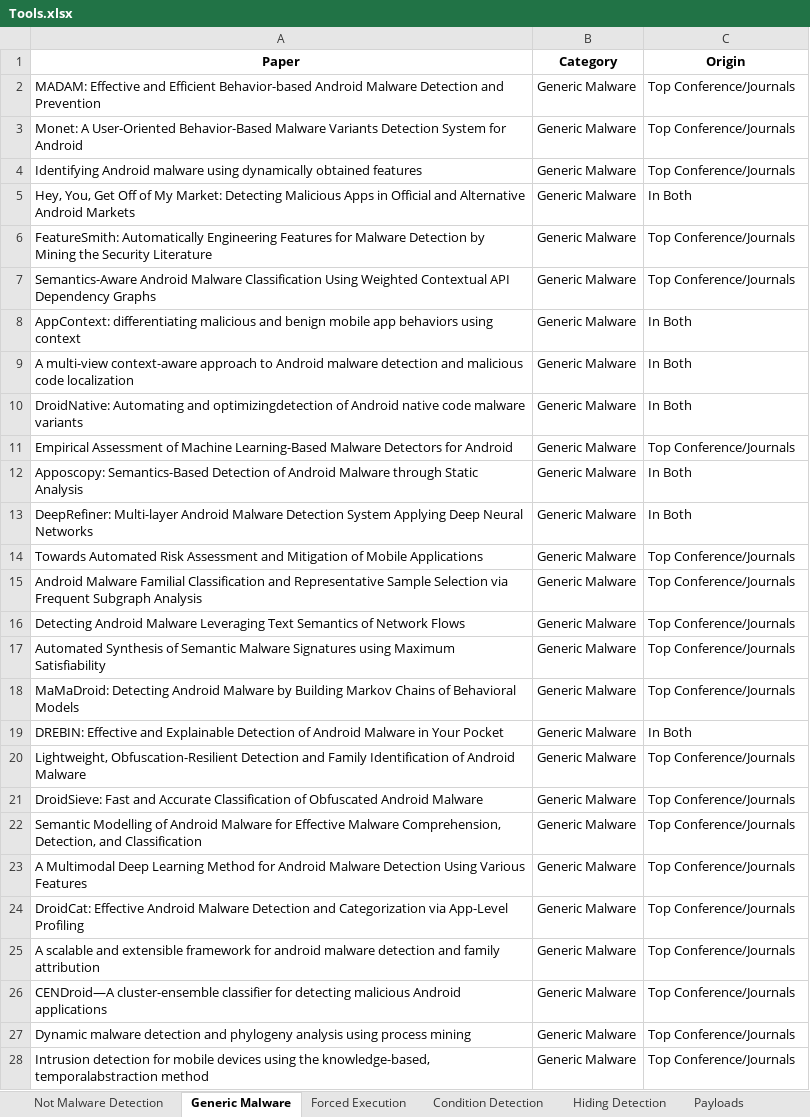
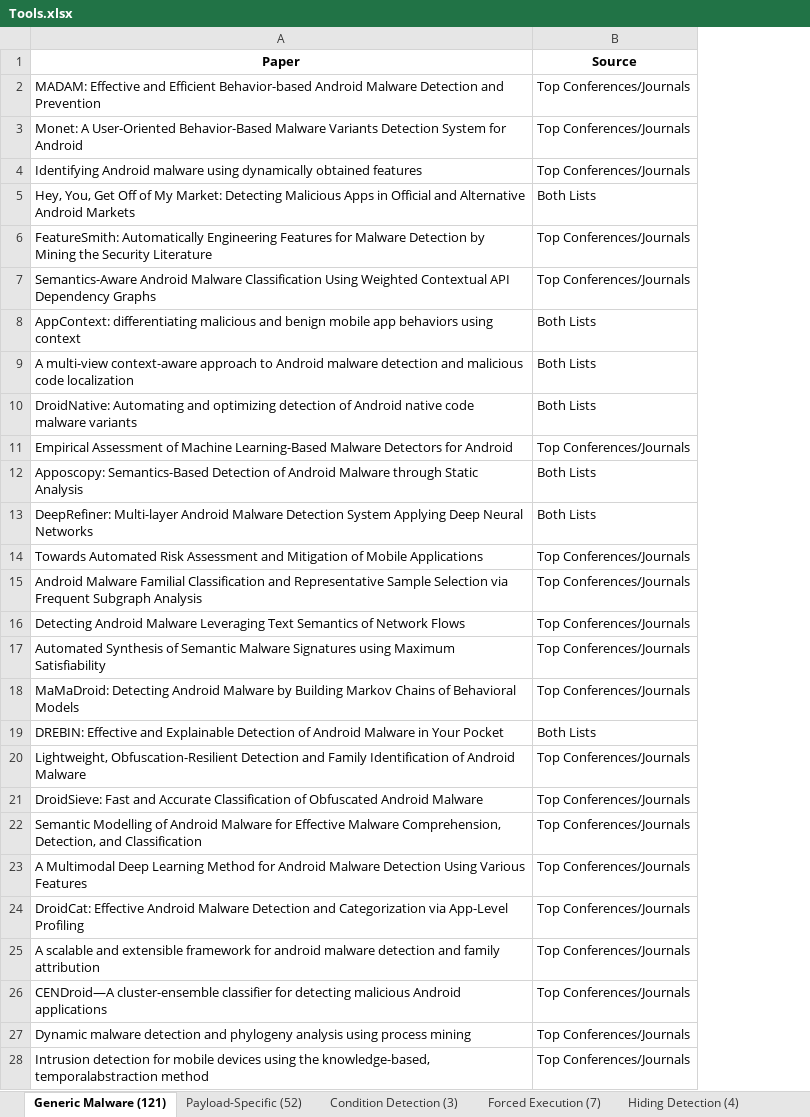
Before and after one commit to hello-from-anon-researcher/hello-from-anon-researcher.github.io, an Excel workbook: assets/data/excelsheets/Tools.xlsx, sheet Generic Malware (121), drawn as a sheet; only a part is shown; values as stored, in another font and other column widths than the file's, no borders; removed rows and columns are numbered as before the commit, all else as after; the diff covers the shown part only; the diff names each change by its address in the sheet, - before the commit and + after, or states it on an @@ line.

```diff
--- a/assets/data/excelsheets/Tools.xlsx (sheet Generic Malware (121))
+++ b/assets/data/excelsheets/Tools.xlsx (sheet Generic Malware (121))
-sheet tab: Generic Malware
+sheet tab: Generic Malware (121)
-sheet tab: Forced Execution
+sheet tab: Payload-Specific (52)
-sheet tab: Condition Detection
+sheet tab: Condition Detection (3)
-sheet tab: Hiding Detection
+sheet tab: Forced Execution (7)
-sheet tab: Payloads
+sheet tab: Hiding Detection (4)
-column B (Category), rows 2-9: all Generic Malware; rows 11-28: all Generic Malware
-B1: Origin
+B1: Source
-B2:B4 (Source): Top Conference/Journals
+B2:B4 (Source): Top Conferences/Journals
-B5 (Source): In Both
+B5 (Source): Both Lists
-B6:B7 (Source): Top Conference/Journals
+B6:B7 (Source): Top Conferences/Journals
-B8:B9 (Source): In Both
+B8:B9 (Source): Both Lists
-row 10: DroidNative: Automating and optimizingdetection of Android native code malware variants | Generic Malware | In Both
+row 10: DroidNative: Automating and optimizing detection of Android native code malware variants | Both Lists
-B11 (Source): Top Conference/Journals
+B11 (Source): Top Conferences/Journals
-B12:B13 (Source): In Both
+B12:B13 (Source): Both Lists
-B14:B18 (Source): Top Conference/Journals
+B14:B18 (Source): Top Conferences/Journals
-B19 (Source): In Both
+B19 (Source): Both Lists
-B20:B28 (Source): Top Conference/Journals
+B20:B28 (Source): Top Conferences/Journals
```
Also changed, not shown: 35 added rows and 4 edited cells elsewhere in this sheet, sheet Repackaged Malware (9), sheet Payload-Specific (52), sheet Hiding Detection (4), sheet Inter App Attack (26), sheet Sandboxing (14), sheet Dynamic Code Loading (2), 2 more sheets, other sheet tabs.
